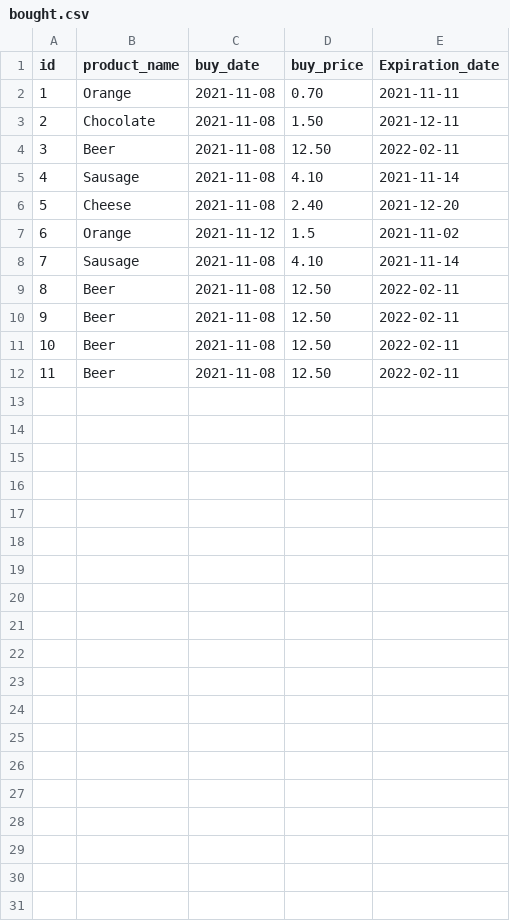
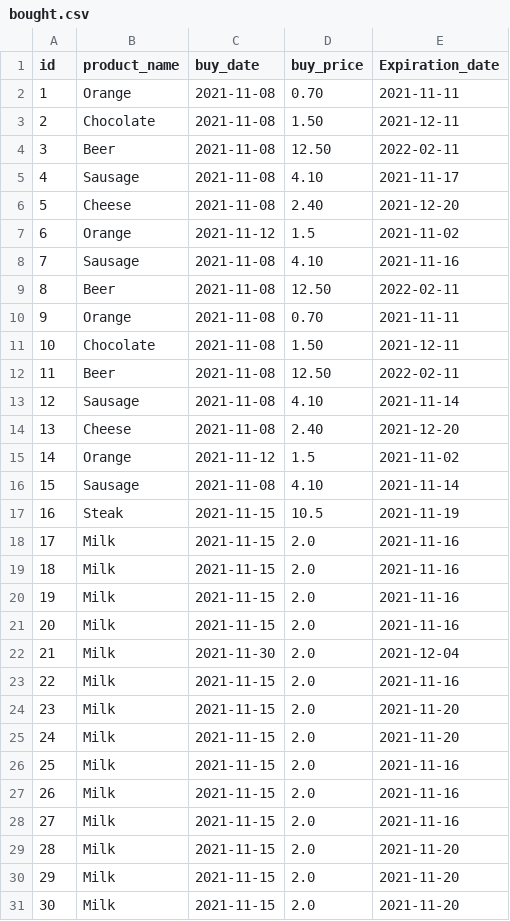
Before and after one commit to SebastianLomme/superpy_project, a CSV file: superpy/bought.csv, drawn as a sheet; removed rows and columns are numbered as before the commit, all else as after; the diff names each change by its address in the sheet, - before the commit and + after, or states it on an @@ line.

```diff
--- a/superpy/bought.csv
+++ b/superpy/bought.csv
+row 2: 1 | Orange | 2021-11-08 | 0.70 | 2021-11-11
+row 3: 2 | Chocolate | 2021-11-08 | 1.50 | 2021-12-11
@@ row 9 moved to row 4: 3 @@
+row 5: 4 | Sausage | 2021-11-08 | 4.10 | 2021-11-17
+row 6: 5 | Cheese | 2021-11-08 | 2.40 | 2021-12-20
+row 7: 6 | Orange | 2021-11-12 | 1.5 | 2021-11-02
+row 8: 7 | Sausage | 2021-11-08 | 4.10 | 2021-11-16
@@ row 10 moved to row 9: 8 @@
@@ column A (id) renumbered between rows 10 and 16 @@
-row 11: 10 | Beer | 2021-11-08 | 12.50 | 2022-02-11
-row 12: 11 | Beer | 2021-11-08 | 12.50 | 2022-02-11
+row 17: 16 | Steak | 2021-11-15 | 10.5 | 2021-11-19
+row 18: 17 | Milk | 2021-11-15 | 2.0 | 2021-11-16
+row 19: 18 | Milk | 2021-11-15 | 2.0 | 2021-11-16
+row 20: 19 | Milk | 2021-11-15 | 2.0 | 2021-11-16
+row 21: 20 | Milk | 2021-11-15 | 2.0 | 2021-11-16
+row 22: 21 | Milk | 2021-11-30 | 2.0 | 2021-12-04
+row 23: 22 | Milk | 2021-11-15 | 2.0 | 2021-11-16
+row 24: 23 | Milk | 2021-11-15 | 2.0 | 2021-11-20
+row 25: 24 | Milk | 2021-11-15 | 2.0 | 2021-11-20
+row 26: 25 | Milk | 2021-11-15 | 2.0 | 2021-11-16
+row 27: 26 | Milk | 2021-11-15 | 2.0 | 2021-11-16
+row 28: 27 | Milk | 2021-11-15 | 2.0 | 2021-11-16
+row 29: 28 | Milk | 2021-11-15 | 2.0 | 2021-11-20
+row 30: 29 | Milk | 2021-11-15 | 2.0 | 2021-11-20
+row 31: 30 | Milk | 2021-11-15 | 2.0 | 2021-11-20
```
Also changed, not shown: 13 other files.
